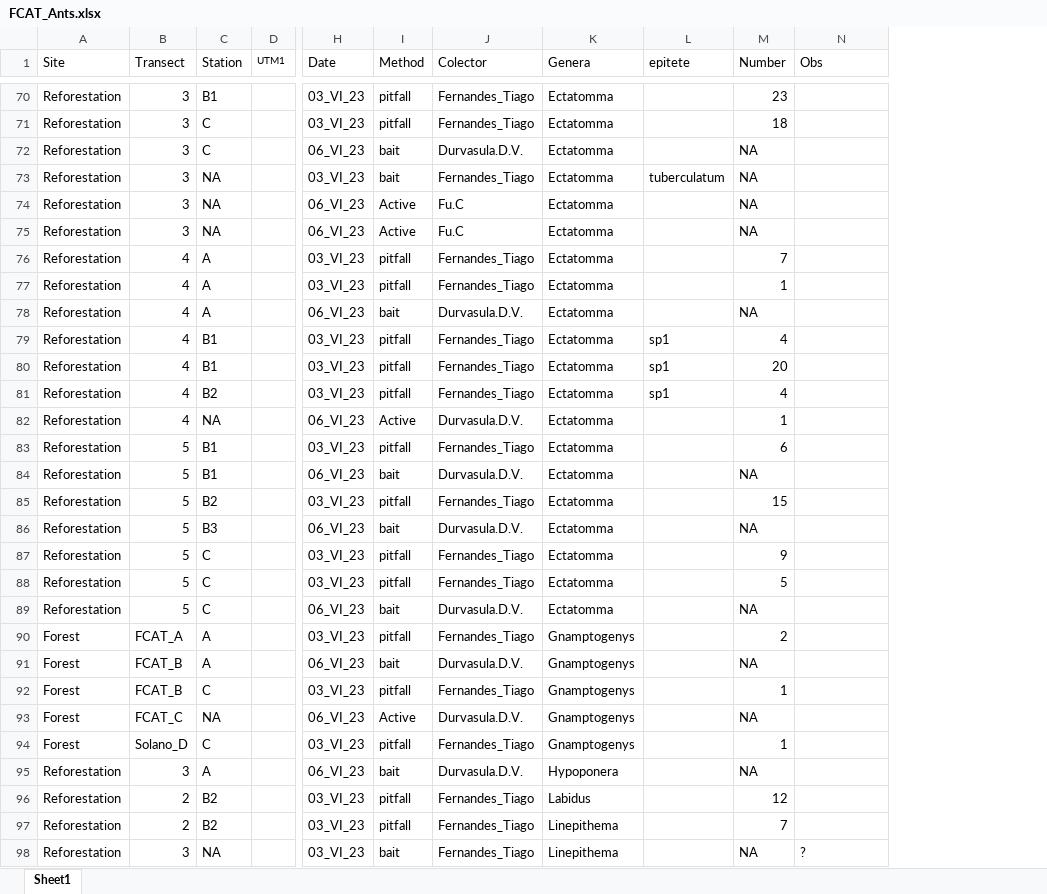
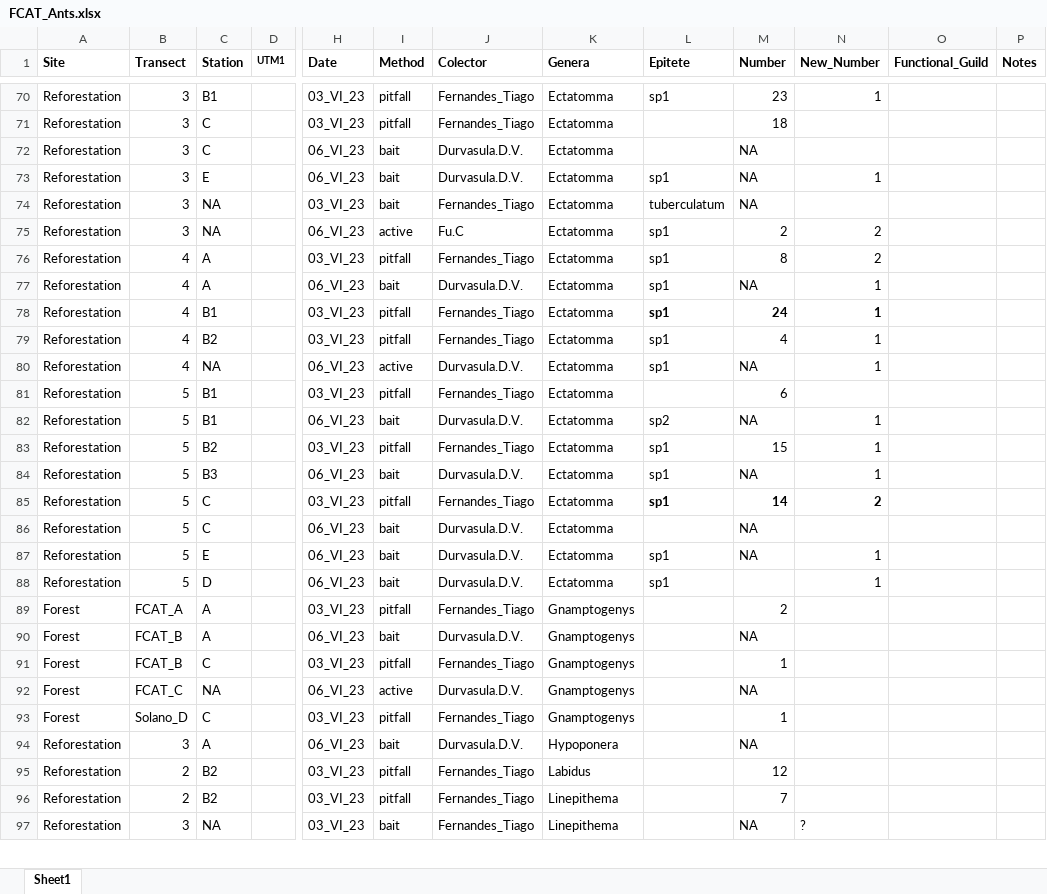
Before and after one commit to jibarozzo/Ants_FCAT, an Excel workbook: FCAT_Ants.xlsx, sheet Sheet1, drawn as a sheet; only a part is shown, gaps mark what is left out; values as stored, in another font and other column widths than the file's, no borders; removed rows and columns are numbered as before the commit, all else as after; rows hold the shown columns only; the diff covers the shown part only; the diff names each change by its address in the sheet, - before the commit and + after, or states it on an @@ line.

Commit message:
FCAT_Ants data set complete. Ectatomman and Wasmannia entries completed. All formatted. Added .R file.

```diff
--- a/FCAT_Ants.xlsx (sheet Sheet1)
+++ b/FCAT_Ants.xlsx (sheet Sheet1)
-column L (epitete), row 73: tuberculatum; row 79: sp1; row 81: sp1
+column L (Epitete), row 70: sp1; rows 74-85: tuberculatum | sp1 | sp1 | sp1 | sp1 | sp1 | sp1 |  | sp2 | sp1 | sp1 | sp1
+column O (Functional_Guild), empty
+column P (Notes), empty
-A1:K1 bold: off
+A1:K1 bold: on
-M1:N1 bold: off
+M1:N1 bold: on
-N1: Obs
+N1: New_Number
-N70 (New_Number): (empty)
+N70 (New_Number): 1
+row 73: Reforestation | 3 | E |  | 06_VI_23 | bait | Durvasula.D.V. | Ectatomma | sp1 | NA | 1
-I75 (Method): Active
+I75 (Method): active
-M75 (Number): NA
+M75 (Number): 2
-N75 (New_Number): (empty)
+N75 (New_Number): 2
-row 75: Reforestation | 3 | NA |  | 06_VI_23 | Active | Fu.C | Ectatomma |  | NA
-M76 (Number): 7
+M76 (Number): 8
-N76 (New_Number): (empty)
+N76 (New_Number): 2
-row 77: Reforestation | 4 | A |  | 03_VI_23 | pitfall | Fernandes_Tiago | Ectatomma |  | 1
-N77:N78 (New_Number): (empty)
+N77:N78 (New_Number): 1
-M78 (Number): 4
+M78 (Number): 24
-M78 bold: off
+M78 bold: on
-row 80: Reforestation | 4 | B1 |  | 03_VI_23 | pitfall | Fernandes_Tiago | Ectatomma | sp1 | 20
-N79:N80 (New_Number): (empty)
+N79:N80 (New_Number): 1
-I80 (Method): Active
+I80 (Method): active
-M80 (Number): 1
+M80 (Number): NA
-N82:N84 (New_Number): (empty)
+N82:N84 (New_Number): 1
-M85 (Number): 9
+M85 (Number): 14
-M85 bold: off
+M85 bold: on
-N85 (New_Number): (empty)
+N85 (New_Number): 2
-row 88: Reforestation | 5 | C |  | 03_VI_23 | pitfall | Fernandes_Tiago | Ectatomma |  | 5
+row 87: Reforestation | 5 | E |  | 06_VI_23 | bait | Durvasula.D.V. | Ectatomma | sp1 | NA | 1
+row 88: Reforestation | 5 | D |  | 06_VI_23 | bait | Durvasula.D.V. | Ectatomma | sp1 |  | 1
-I92 (Method): Active
+I92 (Method): active
```
Also changed, not shown: 76 added rows, 1 removed row, 102 edited cells and cell formats elsewhere in this sheet, Ants_students_data_july2023.xlsx, ectatomma_wasmannia.xlsx, 1 other file.
